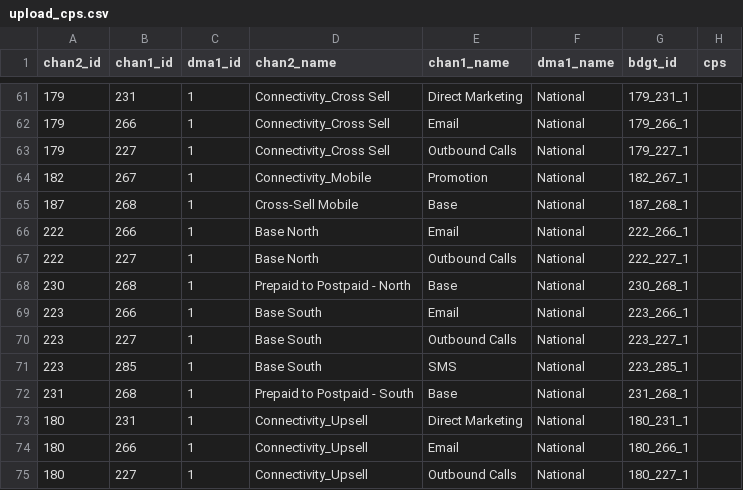
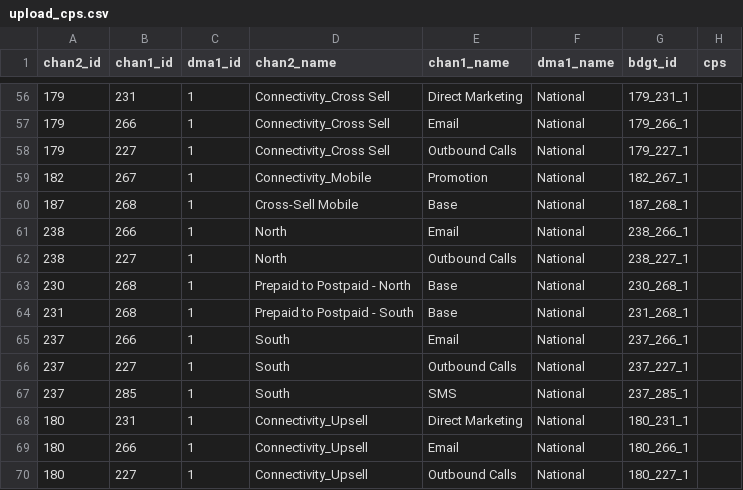
Before and after one commit to truesightconsulting/telenet, a CSV file: admin/opt/admin/upload_cps.csv, drawn as a sheet; only a part is shown, gaps mark what is left out; the diff covers the shown part only.

```diff
--- a/admin/opt/admin/upload_cps.csv
+++ b/admin/opt/admin/upload_cps.csv
@@ -65,9 +60,9 @@
 187,268,1,"Cross-Sell Mobile","Base","National","187_268_1",""
-222,266,1,"Base North","Email","National","222_266_1",""
-222,227,1,"Base North","Outbound Calls","National","222_227_1",""
+238,266,1,"North","Email","National","238_266_1",""
+238,227,1,"North","Outbound Calls","National","238_227_1",""
 230,268,1,"Prepaid to Postpaid - North","Base","National","230_268_1",""
-223,266,1,"Base South","Email","National","223_266_1",""
-223,227,1,"Base South","Outbound Calls","National","223_227_1",""
-223,285,1,"Base South","SMS","National","223_285_1",""
 231,268,1,"Prepaid to Postpaid - South","Base","National","231_268_1",""
+237,266,1,"South","Email","National","237_266_1",""
+237,227,1,"South","Outbound Calls","National","237_227_1",""
+237,285,1,"South","SMS","National","237_285_1",""
 180,231,1,"Connectivity_Upsell","Direct Marketing","National","180_231_1",""
```
Also changed, not shown: 4 added rows, 9 removed rows and 24 edited cells elsewhere in this file, admin/opt/admin/adm_curve.csv, admin/opt/admin/upload_lookup.csv, 3 other files.
